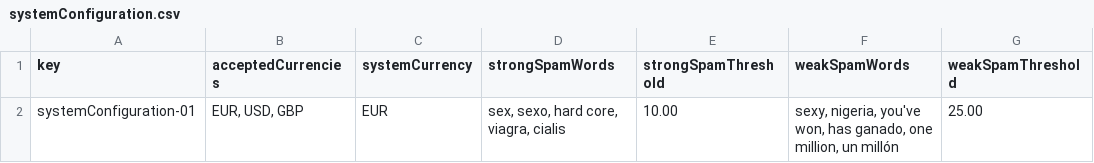
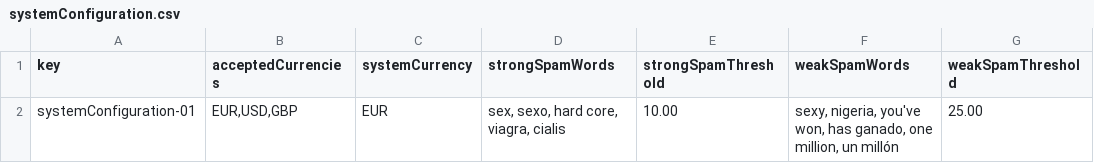
Before and after one commit to adrleogom/Acme-One, a CSV file: src/main/webapp/WEB-INF/resources/initial-data/systemConfiguration.csv, drawn as a sheet.

```diff
--- a/src/main/webapp/WEB-INF/resources/initial-data/systemConfiguration.csv
+++ b/src/main/webapp/WEB-INF/resources/initial-data/systemConfiguration.csv
@@ -1,2 +1,2 @@
 key,acceptedCurrencies,systemCurrency,strongSpamWords,strongSpamThreshold,weakSpamWords,weakSpamThreshold
-systemConfiguration-01,"EUR, USD, GBP",EUR,"sex, sexo, hard core, viagra, cialis",10.00,"sexy, nigeria, you've won, has ganado, one million, un millón",25.00
+systemConfiguration-01,"EUR,USD,GBP",EUR,"sex, sexo, hard core, viagra, cialis",10.00,"sexy, nigeria, you've won, has ganado, one million, un millón",25.00
```
Also changed, not shown: src/main/webapp/WEB-INF/resources/sample-data/item.csv.
